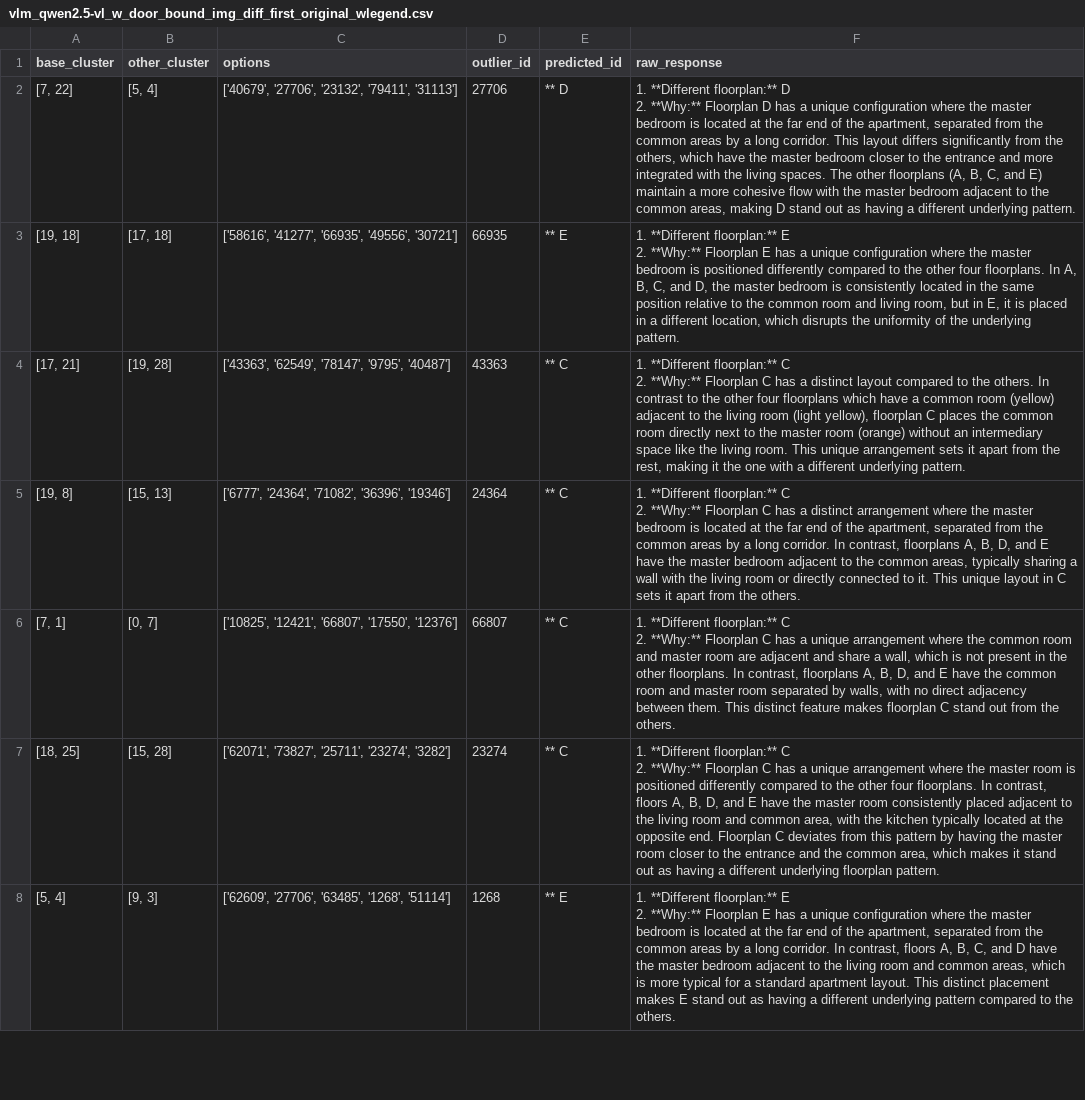
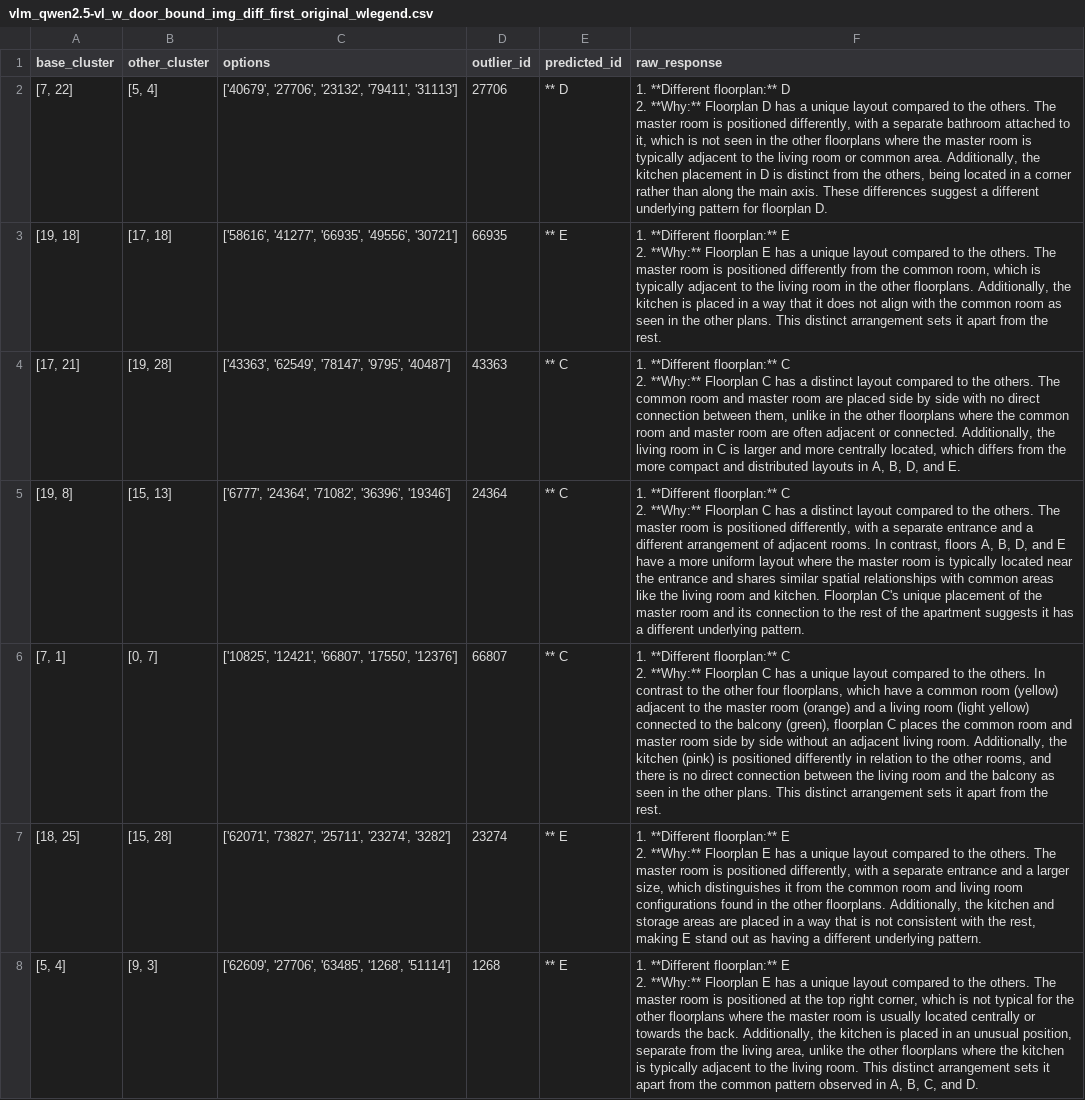
Before and after one commit to Kharasso/planscape, a CSV file: examples/complex/outputs/vlm_qwen2.5-vl_w_door_bound/vlm_qwen2.5-vl_w_door_bound_img_diff_first_original_wlegend.csv, drawn as a sheet; only a part is shown; ↵ is a line break in a cell; the diff covers the shown part only; the diff names each change by its address in the sheet, - before the commit and + after, or states it on an @@ line.

```diff
--- a/examples/complex/outputs/vlm_qwen2.5-vl_w_door_bound/vlm_qwen2.5-vl_w_door_bound_img_diff_first_original_wlegend.csv
+++ b/examples/complex/outputs/vlm_qwen2.5-vl_w_door_bound/vlm_qwen2.5-vl_w_door_bound_img_diff_first_original_wlegend.csv
-F2 (raw_response): …a unique configuration where the master bedroom is located at the far end of the apartment, separated from the common areas by a long corridor. This layout differs significantly from the others, which have the master bedroom closer to the entrance and more integrated with the living spaces. The other floorplans (A, B, C, and E) maintain a more cohesive flow with the master bedroom adjacent to the common areas, making D stand out as having a different underlying pattern.
+F2 (raw_response): …a unique layout compared to the others. The master room is positioned differently, with a separate bathroom attached to it, which is not seen in the other floorplans where the master room is typically adjacent to the living room or common area. Additionally, the kitchen placement in D is distinct from the others, being located in a corner rather than along the main axis. These differences suggest a different underlying pattern for floorplan D.
-F3 (raw_response): …a unique configuration where the master bedroom is positioned differently compared to the other four floorplans. In A, B, C, and D, the master bedroom is consistently located in the same position relative to the common room and living room, but in E, it is placed in a different location, which disrupts the uniformity of the underlying pattern.
+F3 (raw_response): …a unique layout compared to the others. The master room is positioned differently from the common room, which is typically adjacent to the living room in the other floorplans. Additionally, the kitchen is placed in a way that it does not align with the common room as seen in the other plans. This distinct arrangement sets it apart from the rest.
-F4 (raw_response): …the others. In contrast to the other four floorplans which have a common room (yellow) adjacent to the living room (light yellow), floorplan C places the common room directly next to the master room (orange) without an intermediary space like the living room. This unique arrangement sets it apart from the rest, making it the one with a different underlying pattern.
+F4 (raw_response): …the others. The common room and master room are placed side by side with no direct connection between them, unlike in the other floorplans where the common room and master room are often adjacent or connected. Additionally, the living room in C is larger and more centrally located, which differs from the more compact and distributed layouts in A, B, D, and E.
-F5 (raw_response): …a distinct arrangement where the master bedroom is located at the far end of the apartment, separated from the common areas by a long corridor. In contrast, floorplans A, B, D, and E have the master bedroom adjacent to the common areas, typically sharing a wall with the living room or directly connected to it. This unique layout in C sets it apart from the others.
+F5 (raw_response): …a distinct layout compared to the others. The master room is positioned differently, with a separate entrance and a different arrangement of adjacent rooms. In contrast, floors A, B, D, and E have a more uniform layout where the master room is typically located near the entrance and shares similar spatial relationships with common areas like the living room and kitchen. Floorplan C's unique placement of the master room and its connection to the rest of the apartment suggests it has a different underlying pattern.
-F6 (raw_response): …a unique arrangement where the common room and master room are adjacent and share a wall, which is not present in the other floorplans. In contrast, floorplans A, B, D, and E have the common room and master room separated by walls, with no direct adjacency between them. This distinct feature makes floorplan C stand out from the others.
+F6 (raw_response): …a unique layout compared to the others. In contrast to the other four floorplans, which have a common room (yellow) adjacent to the master room (orange) and a living room (light yellow) connected to the balcony (green), floorplan C places the common room and master room side by side without an adjacent living room. Additionally, the kitchen (pink) is positioned differently in relation to the other rooms, and there is no direct connection between the living room and the balcony as seen in the other plans. This distinct arrangement sets it apart from the rest.
-E7 (predicted_id): ** C
+E7 (predicted_id): ** E
-F7 (raw_response): …**Different floorplan:** C ↵ 2. **Why:** Floorplan C has a unique arrangement where the master room is positioned differently compared to the other four floorplans. In contrast, floors A, B, D, and E have the master room consistently placed adjacent to the living room and common area, with the kitchen typically located at the opposite end. Floorplan C deviates from this pattern by having the master room closer to the entrance and the common area, which makes it stand out as having a different underlying floorplan pattern.
+F7 (raw_response): …**Different floorplan:** E ↵ 2. **Why:** Floorplan E has a unique layout compared to the others. The master room is positioned differently, with a separate entrance and a larger size, which distinguishes it from the common room and living room configurations found in the other floorplans. Additionally, the kitchen and storage areas are placed in a way that is not consistent with the rest, making E stand out as having a different underlying pattern.
-F8 (raw_response): …a unique configuration where the master bedroom is located at the far end of the apartment, separated from the common areas by a long corridor. In contrast, floors A, B, C, and D have the master bedroom adjacent to the living room and common areas, which is more typical for a standard apartment layout. This distinct placement makes E stand out as having a different underlying pattern compared to the others.
+F8 (raw_response): …a unique layout compared to the others. The master room is positioned at the top right corner, which is not typical for the other floorplans where the master room is usually located centrally or towards the back. Additionally, the kitchen is placed in an unusual position, separate from the living area, unlike the other floorplans where the kitchen is typically adjacent to the living room. This distinct arrangement sets it apart from the common pattern observed in A, B, C, and D.
```
Also changed, not shown: 102 edited cells elsewhere in this file, examples/complex/outputs/vlm_qwen2.5-vl_w_door_bound/vlm_qwen2.5-vl_w_door_bound_img_diff_first_reoriented_nolegend.csv, examples/complex/outputs/vlm_qwen2.5-vl_w_door_bound/vlm_qwen2.5-vl_w_door_bound_img_same_second_original_nolegend.csv, 46 other files.
